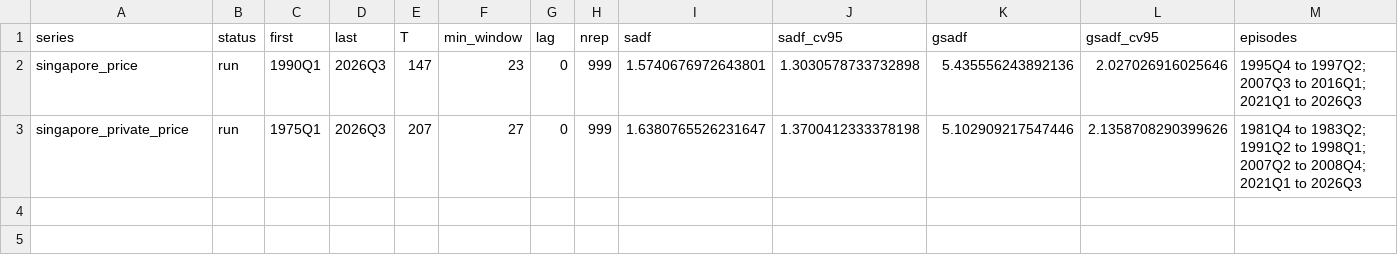
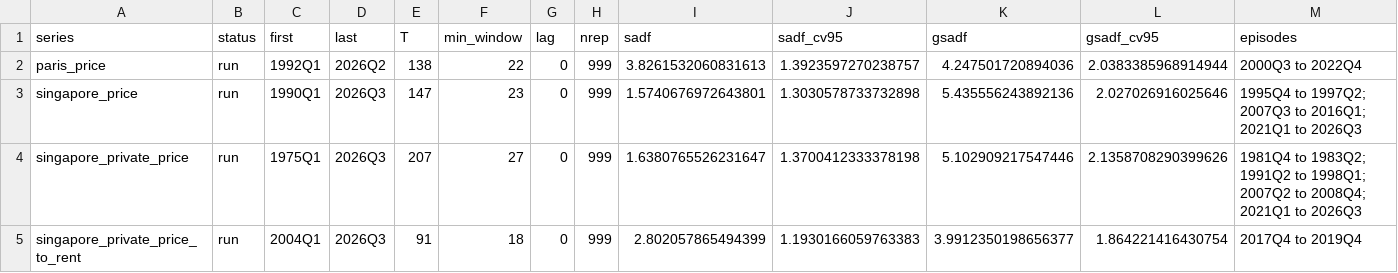
Before and after one commit to Jojolap1/housing-fundamentals-thesis, a CSV file: data/processed/explosive_summary.csv, drawn as a sheet; only a part is shown; rows hold the shown columns only; the diff names each change by its address in the sheet, - before the commit and + after, or states it on an @@ line.

```diff
--- a/data/processed/explosive_summary.csv
+++ b/data/processed/explosive_summary.csv
+row 2: paris_price | run | 1992Q1 | 2026Q2 | 138 | 22 | 0 | 999 | 3.8261532060831613 | 1.3923597270238757 | 4.247501720894036 | 2.0383385968914944 | 2000Q3 to 2022Q4
+row 5: singapore_private_price_to_rent | run | 2004Q1 | 2026Q3 | 91 | 18 | 0 | 999 | 2.802057865494399 | 1.1930166059763383 | 3.9912350198656377 | 1.864221416430754 | 2017Q4 to 2019Q4
```
Also changed, not shown: data/processed/index_paris.csv, data/processed/stats_paris_district_l1.csv, 13 other files.
